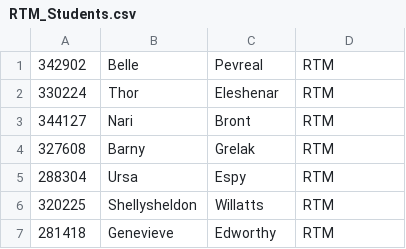
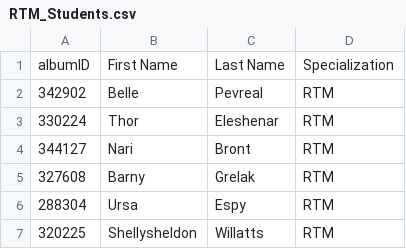
Before and after one commit to bedlik99/Students_Specialization, a CSV file: target/classes/OutputFiles/RTM_Students.csv, drawn as a sheet; only a part is shown; the shorter side is filled out with more unchanged rows.

```diff
--- a/target/classes/OutputFiles/RTM_Students.csv
+++ b/target/classes/OutputFiles/RTM_Students.csv
@@ -1 +1,2 @@
+"albumID","First Name","Last Name","Specialization"
 "342902","Belle","Pevreal","RTM"
```
Also changed, not shown: target/classes/OutputFiles/SST_Students.csv, target/classes/OutputFiles/TIZ_Students.csv, 16 other files.
